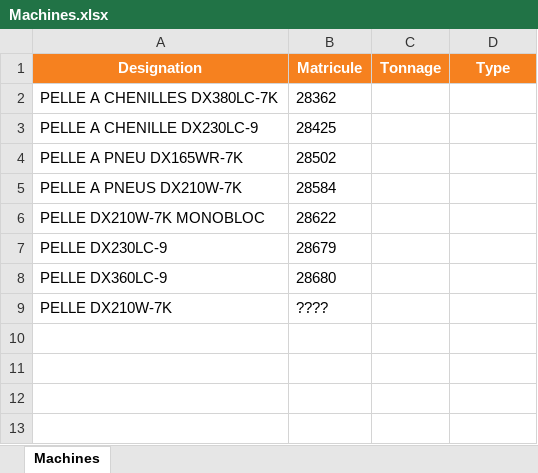
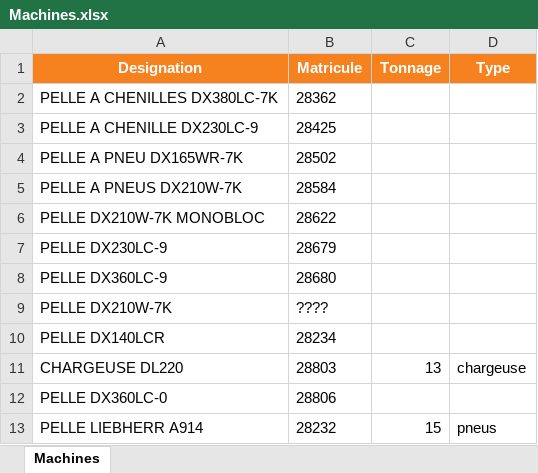
Before and after one commit to CDOGss/configurateur-pelles, an Excel workbook: Machines.xlsx, sheet Machines, drawn as a sheet; values as stored, in another font and other column widths than the file's, no borders; the diff names each change by its address in the sheet, - before the commit and + after, or states it on an @@ line.

```diff
--- a/Machines.xlsx (sheet Machines)
+++ b/Machines.xlsx (sheet Machines)
+row 10: PELLE DX140LCR | 28234
+row 11: CHARGEUSE DL220 | 28803 | 13 | chargeuse
+row 12: PELLE DX360LC-0 | 28806
+row 13: PELLE LIEBHERR A914 | 28232 | 15 | pneus
```
Also changed, not shown: 4 other files.
